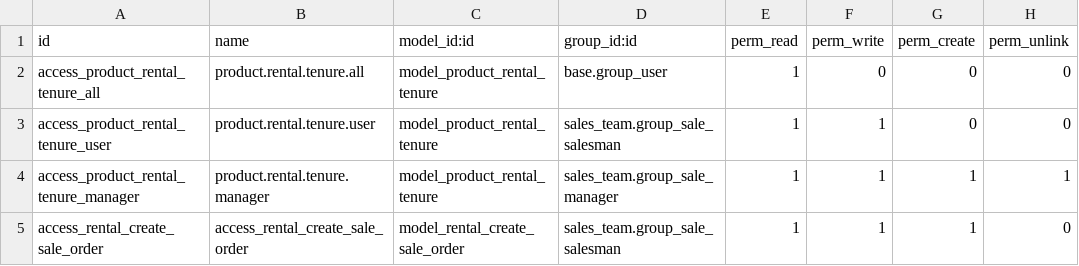
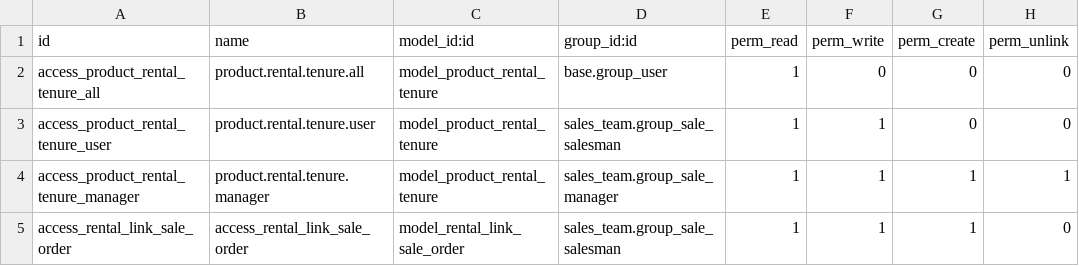
Before and after one commit to jejemaes/odoo-advanced-addons, a CSV file: sale_rental/security/ir.model.access.csv, drawn as a sheet.

Commit message:
[IMP] sale_rental: rework wizard
Allow to attach a rental booking to an existing sales order,
additionnaly to generate a sale order.
The wizard is also renamed to better fit to its features.

```diff
--- a/sale_rental/security/ir.model.access.csv
+++ b/sale_rental/security/ir.model.access.csv
@@ -4,2 +4,2 @@ access_product_rental_tenure_user,product.rental.tenure.user,model_product_renta
 access_product_rental_tenure_manager,product.rental.tenure.manager,model_product_rental_tenure,sales_team.group_sale_manager,1,1,1,1
-access_rental_create_sale_order,access_rental_create_sale_order,model_rental_create_sale_order,sales_team.group_sale_salesman,1,1,1,0
+access_rental_link_sale_order,access_rental_link_sale_order,model_rental_link_sale_order,sales_team.group_sale_salesman,1,1,1,0
```
Also changed, not shown: 4 other files.
